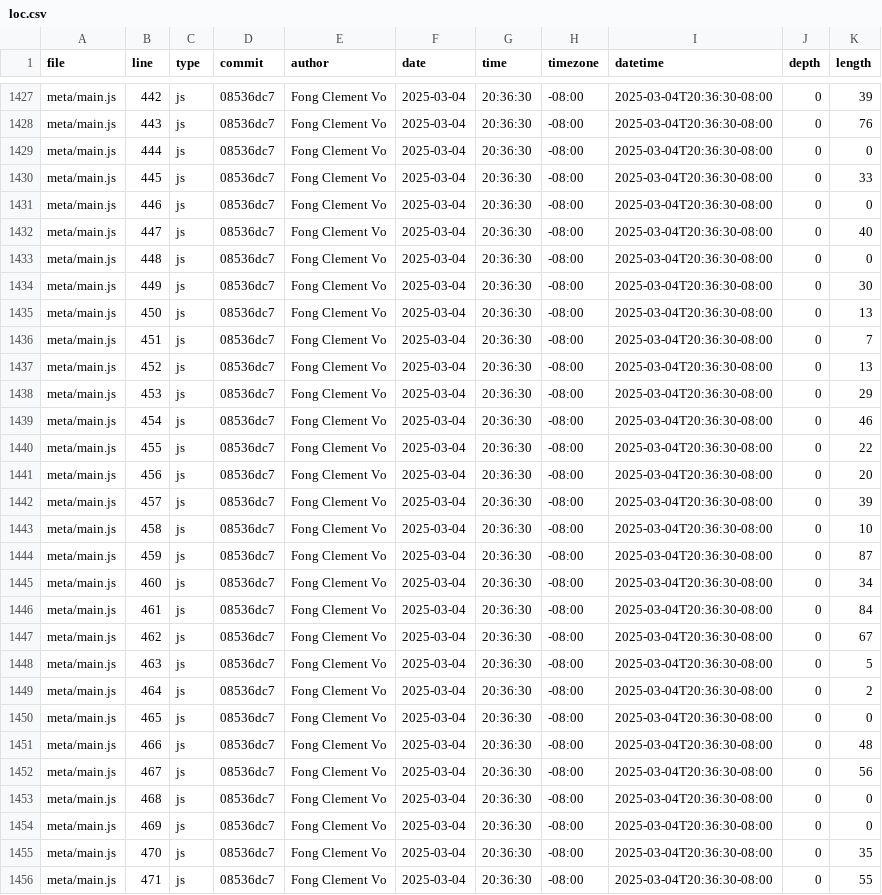
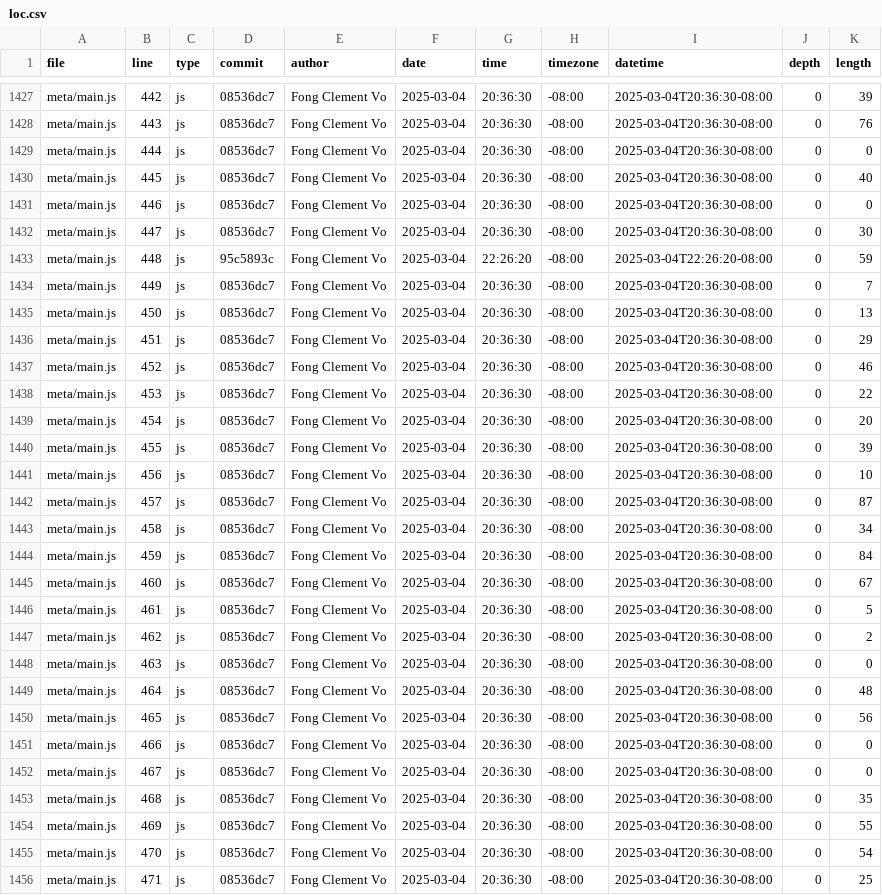
Before and after one commit to ClemHubble/portfolio, a CSV file: meta/loc.csv, drawn as a sheet; only a part is shown, gaps mark what is left out; the diff covers the shown part only.

```diff
--- a/meta/loc.csv
+++ b/meta/loc.csv
@@ -1429,28 +1429,28 @@ meta/main.js,443,js,08536dc7,Fong Clement Vo,2025-03-04,20:36:30,-08:00,2025-03-
 meta/main.js,444,js,08536dc7,Fong Clement Vo,2025-03-04,20:36:30,-08:00,2025-03-04T20:36:30-08:00,0,0
-meta/main.js,445,js,08536dc7,Fong Clement Vo,2025-03-04,20:36:30,-08:00,2025-03-04T20:36:30-08:00,0,33
+meta/main.js,445,js,08536dc7,Fong Clement Vo,2025-03-04,20:36:30,-08:00,2025-03-04T20:36:30-08:00,0,40
 meta/main.js,446,js,08536dc7,Fong Clement Vo,2025-03-04,20:36:30,-08:00,2025-03-04T20:36:30-08:00,0,0
-meta/main.js,447,js,08536dc7,Fong Clement Vo,2025-03-04,20:36:30,-08:00,2025-03-04T20:36:30-08:00,0,40
-meta/main.js,448,js,08536dc7,Fong Clement Vo,2025-03-04,20:36:30,-08:00,2025-03-04T20:36:30-08:00,0,0
-meta/main.js,449,js,08536dc7,Fong Clement Vo,2025-03-04,20:36:30,-08:00,2025-03-04T20:36:30-08:00,0,30
+meta/main.js,447,js,08536dc7,Fong Clement Vo,2025-03-04,20:36:30,-08:00,2025-03-04T20:36:30-08:00,0,30
+meta/main.js,448,js,95c5893c,Fong Clement Vo,2025-03-04,22:26:20,-08:00,2025-03-04T22:26:20-08:00,0,59
+meta/main.js,449,js,08536dc7,Fong Clement Vo,2025-03-04,20:36:30,-08:00,2025-03-04T20:36:30-08:00,0,7
 meta/main.js,450,js,08536dc7,Fong Clement Vo,2025-03-04,20:36:30,-08:00,2025-03-04T20:36:30-08:00,0,13
-meta/main.js,451,js,08536dc7,Fong Clement Vo,2025-03-04,20:36:30,-08:00,2025-03-04T20:36:30-08:00,0,7
-meta/main.js,452,js,08536dc7,Fong Clement Vo,2025-03-04,20:36:30,-08:00,2025-03-04T20:36:30-08:00,0,13
-meta/main.js,453,js,08536dc7,Fong Clement Vo,2025-03-04,20:36:30,-08:00,2025-03-04T20:36:30-08:00,0,29
-meta/main.js,454,js,08536dc7,Fong Clement Vo,2025-03-04,20:36:30,-08:00,2025-03-04T20:36:30-08:00,0,46
-meta/main.js,455,js,08536dc7,Fong Clement Vo,2025-03-04,20:36:30,-08:00,2025-03-04T20:36:30-08:00,0,22
-meta/main.js,456,js,08536dc7,Fong Clement Vo,2025-03-04,20:36:30,-08:00,2025-03-04T20:36:30-08:00,0,20
-meta/main.js,457,js,08536dc7,Fong Clement Vo,2025-03-04,20:36:30,-08:00,2025-03-04T20:36:30-08:00,0,39
-meta/main.js,458,js,08536dc7,Fong Clement Vo,2025-03-04,20:36:30,-08:00,2025-03-04T20:36:30-08:00,0,10
-meta/main.js,459,js,08536dc7,Fong Clement Vo,2025-03-04,20:36:30,-08:00,2025-03-04T20:36:30-08:00,0,87
-meta/main.js,460,js,08536dc7,Fong Clement Vo,2025-03-04,20:36:30,-08:00,2025-03-04T20:36:30-08:00,0,34
-meta/main.js,461,js,08536dc7,Fong Clement Vo,2025-03-04,20:36:30,-08:00,2025-03-04T20:36:30-08:00,0,84
-meta/main.js,462,js,08536dc7,Fong Clement Vo,2025-03-04,20:36:30,-08:00,2025-03-04T20:36:30-08:00,0,67
-meta/main.js,463,js,08536dc7,Fong Clement Vo,2025-03-04,20:36:30,-08:00,2025-03-04T20:36:30-08:00,0,5
-meta/main.js,464,js,08536dc7,Fong Clement Vo,2025-03-04,20:36:30,-08:00,2025-03-04T20:36:30-08:00,0,2
-meta/main.js,465,js,08536dc7,Fong Clement Vo,2025-03-04,20:36:30,-08:00,2025-03-04T20:36:30-08:00,0,0
-meta/main.js,466,js,08536dc7,Fong Clement Vo,2025-03-04,20:36:30,-08:00,2025-03-04T20:36:30-08:00,0,48
-meta/main.js,467,js,08536dc7,Fong Clement Vo,2025-03-04,20:36:30,-08:00,2025-03-04T20:36:30-08:00,0,56
-meta/main.js,468,js,08536dc7,Fong Clement Vo,2025-03-04,20:36:30,-08:00,2025-03-04T20:36:30-08:00,0,0
-meta/main.js,469,js,08536dc7,Fong Clement Vo,2025-03-04,20:36:30,-08:00,2025-03-04T20:36:30-08:00,0,0
-meta/main.js,470,js,08536dc7,Fong Clement Vo,2025-03-04,20:36:30,-08:00,2025-03-04T20:36:30-08:00,0,35
-meta/main.js,471,js,08536dc7,Fong Clement Vo,2025-03-04,20:36:30,-08:00,2025-03-04T20:36:30-08:00,0,55
+meta/main.js,451,js,08536dc7,Fong Clement Vo,2025-03-04,20:36:30,-08:00,2025-03-04T20:36:30-08:00,0,29
+meta/main.js,452,js,08536dc7,Fong Clement Vo,2025-03-04,20:36:30,-08:00,2025-03-04T20:36:30-08:00,0,46
+meta/main.js,453,js,08536dc7,Fong Clement Vo,2025-03-04,20:36:30,-08:00,2025-03-04T20:36:30-08:00,0,22
+meta/main.js,454,js,08536dc7,Fong Clement Vo,2025-03-04,20:36:30,-08:00,2025-03-04T20:36:30-08:00,0,20
+meta/main.js,455,js,08536dc7,Fong Clement Vo,2025-03-04,20:36:30,-08:00,2025-03-04T20:36:30-08:00,0,39
+meta/main.js,456,js,08536dc7,Fong Clement Vo,2025-03-04,20:36:30,-08:00,2025-03-04T20:36:30-08:00,0,10
+meta/main.js,457,js,08536dc7,Fong Clement Vo,2025-03-04,20:36:30,-08:00,2025-03-04T20:36:30-08:00,0,87
+meta/main.js,458,js,08536dc7,Fong Clement Vo,2025-03-04,20:36:30,-08:00,2025-03-04T20:36:30-08:00,0,34
+meta/main.js,459,js,08536dc7,Fong Clement Vo,2025-03-04,20:36:30,-08:00,2025-03-04T20:36:30-08:00,0,84
+meta/main.js,460,js,08536dc7,Fong Clement Vo,2025-03-04,20:36:30,-08:00,2025-03-04T20:36:30-08:00,0,67
+meta/main.js,461,js,08536dc7,Fong Clement Vo,2025-03-04,20:36:30,-08:00,2025-03-04T20:36:30-08:00,0,5
+meta/main.js,462,js,08536dc7,Fong Clement Vo,2025-03-04,20:36:30,-08:00,2025-03-04T20:36:30-08:00,0,2
+meta/main.js,463,js,08536dc7,Fong Clement Vo,2025-03-04,20:36:30,-08:00,2025-03-04T20:36:30-08:00,0,0
+meta/main.js,464,js,08536dc7,Fong Clement Vo,2025-03-04,20:36:30,-08:00,2025-03-04T20:36:30-08:00,0,48
+meta/main.js,465,js,08536dc7,Fong Clement Vo,2025-03-04,20:36:30,-08:00,2025-03-04T20:36:30-08:00,0,56
+meta/main.js,466,js,08536dc7,Fong Clement Vo,2025-03-04,20:36:30,-08:00,2025-03-04T20:36:30-08:00,0,0
+meta/main.js,467,js,08536dc7,Fong Clement Vo,2025-03-04,20:36:30,-08:00,2025-03-04T20:36:30-08:00,0,0
+meta/main.js,468,js,08536dc7,Fong Clement Vo,2025-03-04,20:36:30,-08:00,2025-03-04T20:36:30-08:00,0,35
+meta/main.js,469,js,08536dc7,Fong Clement Vo,2025-03-04,20:36:30,-08:00,2025-03-04T20:36:30-08:00,0,55
+meta/main.js,470,js,08536dc7,Fong Clement Vo,2025-03-04,20:36:30,-08:00,2025-03-04T20:36:30-08:00,0,54
+meta/main.js,471,js,08536dc7,Fong Clement Vo,2025-03-04,20:36:30,-08:00,2025-03-04T20:36:30-08:00,0,25
```
Also changed, not shown: 4 added rows and 63 edited cells elsewhere in this file.
